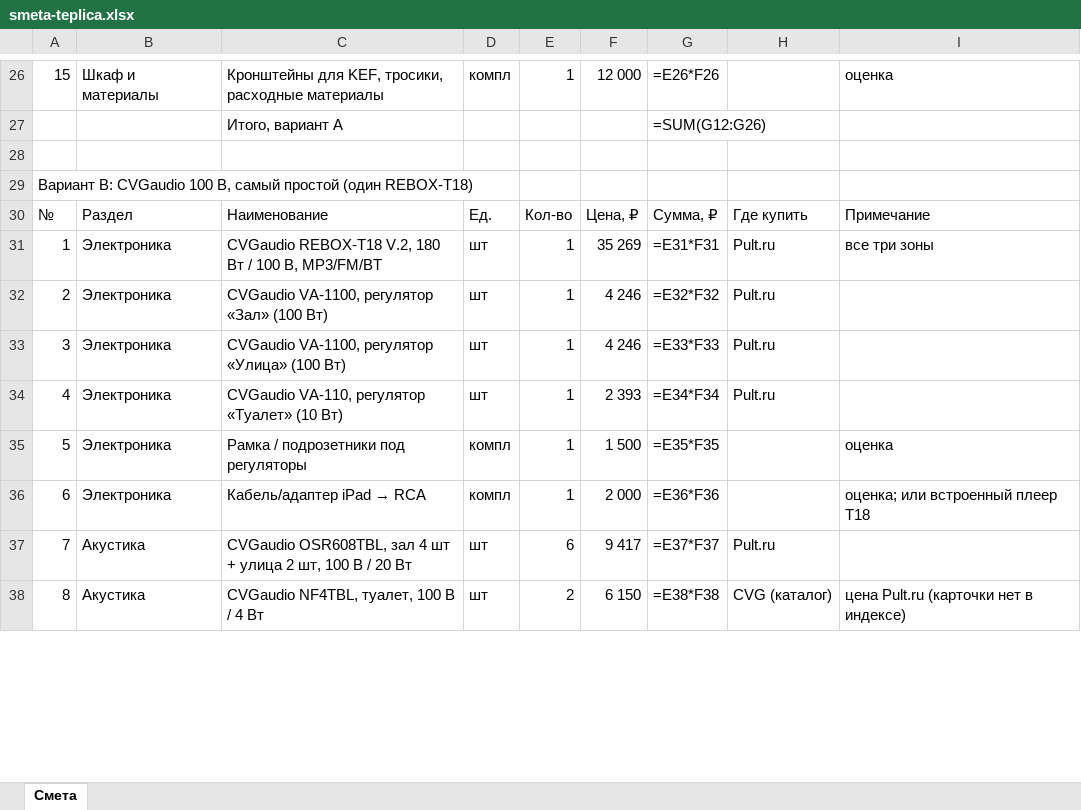
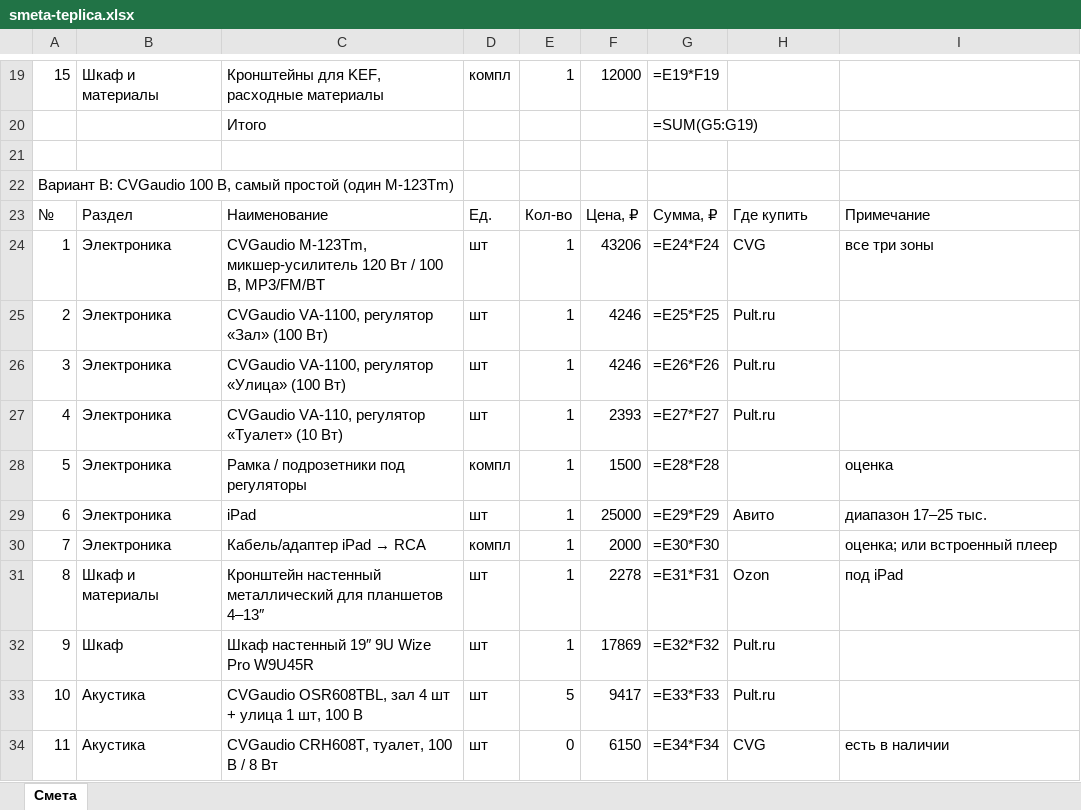
Before and after one commit to olegoviccc/teplica, an Excel workbook: sound/smeta-teplica.xlsx, sheet Смета, drawn as a sheet; only a part is shown, gaps mark what is left out; values as stored, in another font and other column widths than the file's, no cell formats; formulas without a stored value are shown as written; removed rows and columns are numbered as before the commit, all else as after; the diff covers the shown part only; the diff names each change by its address in the sheet, - before the commit and + after, or states it on an @@ line.

```diff
--- a/sound/smeta-teplica.xlsx (sheet Смета)
+++ b/sound/smeta-teplica.xlsx (sheet Смета)
-C19: Кронштейны для KEF, тросики, расходные материалы
+C19: Кронштейны для KEF, расходные материалы
-F19: 12 000
+F19: 12000
-G19: =E26*F26
+G19: =E19*F19
-I19: оценка
+I19: (empty)
-row 27:  |  | Итого, вариант A |  |  |  | =SUM(G12:G26)
+row 20:  |  | Итого |  |  |  | =SUM(G5:G19)
-A22: …простой (один REBOX-T18)
+A22: …простой (один M-123Tm)
-C24: CVGaudio REBOX-T18 V.2, 180 Вт /…
+C24: CVGaudio M-123Tm, микшер-усилитель 120 Вт /…
-F24: 35 269
+F24: 43206
-G24: =E31*F31
+G24: =E24*F24
-H24: Pult.ru
+H24: CVG
-F25:F26: 4 246
+F25:F26: 4246
-G25: =E32*F32
+G25: =E25*F25
-G26: =E33*F33
+G26: =E26*F26
-F27: 2 393
+F27: 2393
-G27: =E34*F34
+G27: =E27*F27
-F28: 1 500
+F28: 1500
-G28: =E35*F35
+G28: =E28*F28
+row 29: 6 | Электроника | iPad | шт | 1 | 25000 | =E29*F29 | Авито | диапазон 17–25 тыс.
-A30: 6
+A30: 7
-F30: 2 000
+F30: 2000
-G30: =E36*F36
+G30: =E30*F30
-I30: оценка; или встроенный плеер T18
+I30: оценка; или встроенный плеер
-row 37: 7 | Акустика | CVGaudio OSR608TBL, зал 4 шт + улица 2 шт, 100 В / 20 Вт | шт | 6 | 9 417 | =E37*F37 | Pult.ru
-row 38: 8 | Акустика | CVGaudio NF4TBL, туалет, 100 В / 4 Вт | шт | 2 | 6 150 | =E38*F38 | CVG (каталог) | цена Pult.ru (карточки нет в индексе)
+row 31: 8 | Шкаф и материалы | Кронштейн настенный металлический для планшетов 4–13″ | шт | 1 | 2278 | =E31*F31 | Ozon | под iPad
+row 32: 9 | Шкаф | Шкаф настенный 19″ 9U Wize Pro W9U45R | шт | 1 | 17869 | =E32*F32 | Pult.ru
+row 33: 10 | Акустика | CVGaudio OSR608TBL, зал 4 шт + улица 1 шт, 100 В | шт | 5 | 9417 | =E33*F33 | Pult.ru
+row 34: 11 | Акустика | CVGaudio CRH608T, туалет, 100 В / 8 Вт | шт | 0 | 6150 | =E34*F34 | CVG | есть в наличии
```
Also changed, not shown: 5 added rows, 9 removed rows and 119 edited cells elsewhere in this sheet, cell formats, 22 other files.
